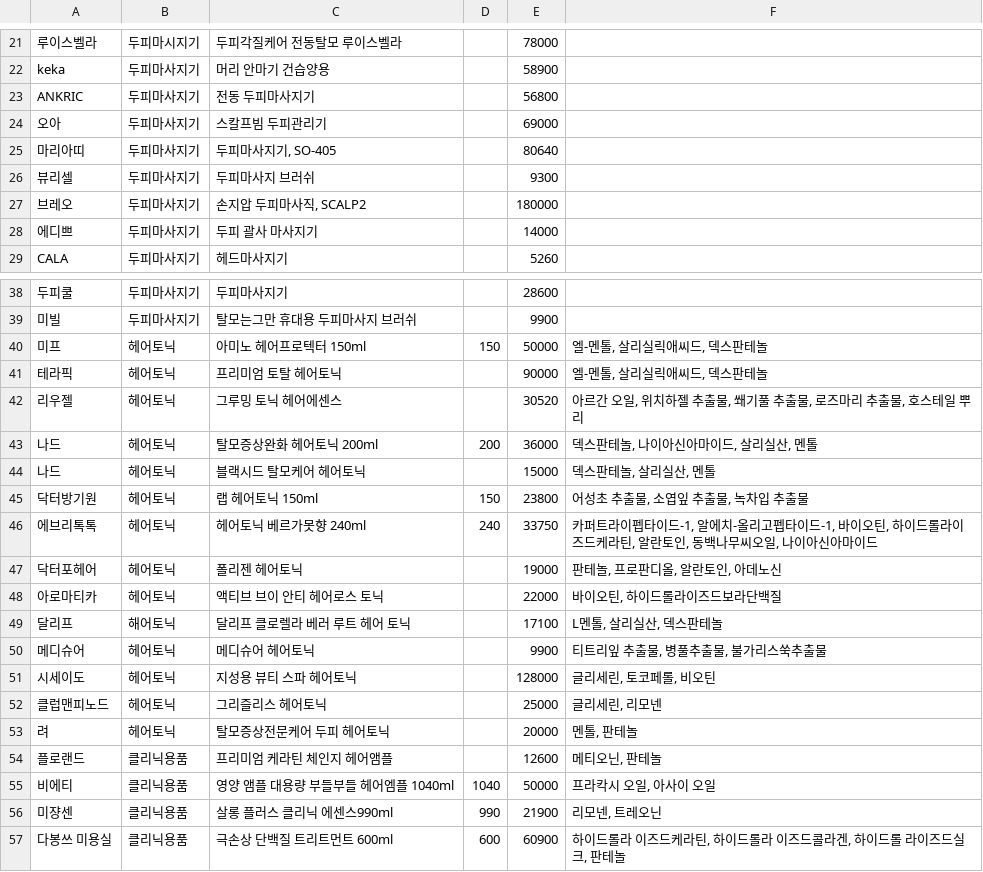
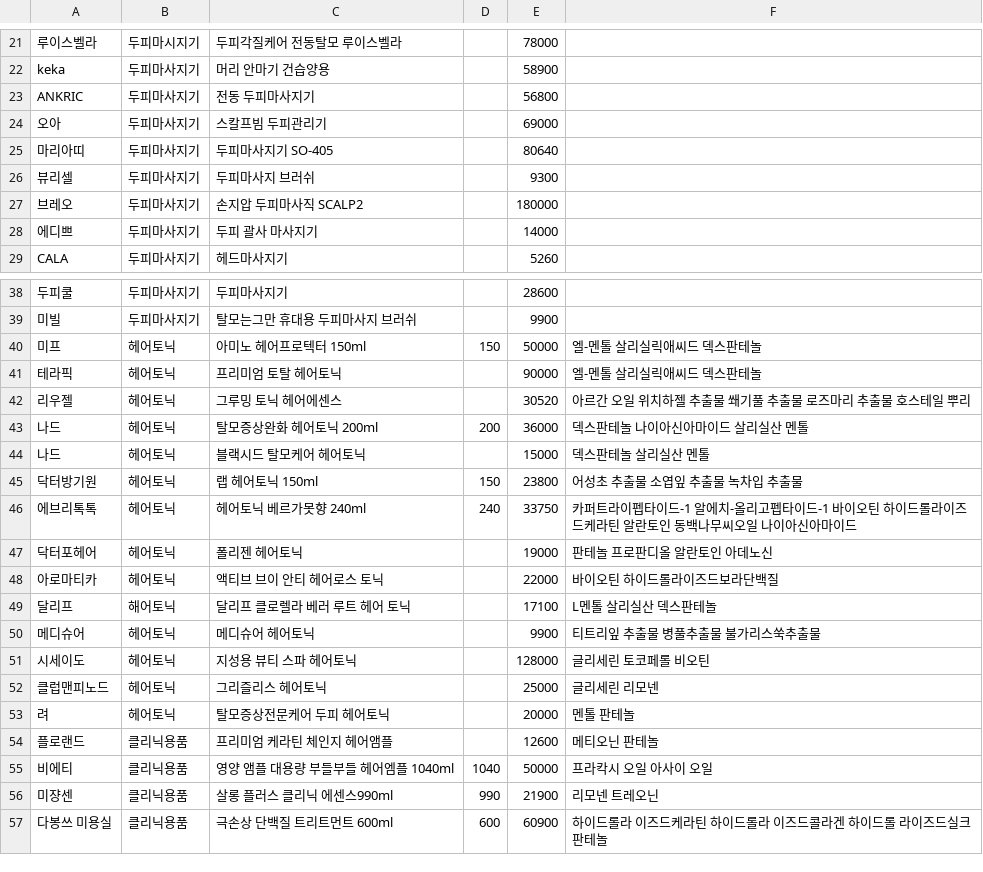
Before and after one commit to deokyoungK/hairloss-chatbot, a CSV file: 데이터셋/shampoo_modify_0.csv, drawn as a sheet; only a part is shown, gaps mark what is left out; the diff covers the shown part only; the diff names each change by its address in the sheet, - before the commit and + after, or states it on an @@ line.

```diff
--- a/데이터셋/shampoo_modify_0.csv
+++ b/데이터셋/shampoo_modify_0.csv
-C25: 두피마사지기, SO-405
+C25: 두피마사지기 SO-405
-C27: 손지압 두피마사직, SCALP2
+C27: 손지압 두피마사직 SCALP2
-F40:F41: 엘-멘톨, 살리실릭애씨드, 덱스판테놀
+F40:F41: 엘-멘톨 살리실릭애씨드 덱스판테놀
-F42: 아르간 오일, 위치하젤 추출물, 쐐기풀 추출물, 로즈마리 추출물, 호스테일 뿌리
+F42: 아르간 오일 위치하젤 추출물 쐐기풀 추출물 로즈마리 추출물 호스테일 뿌리
-F43: 덱스판테놀, 나이아신아마이드, 살리실산, 멘톨
+F43: 덱스판테놀 나이아신아마이드 살리실산 멘톨
-F44: 덱스판테놀, 살리실산, 멘톨
+F44: 덱스판테놀 살리실산 멘톨
-F45: 어성초 추출물, 소엽잎 추출물, 녹차입 추출물
+F45: 어성초 추출물 소엽잎 추출물 녹차입 추출물
-F46: …펩타이드-1, 알에치-올리고펩타이드-1, 바이오틴, 하이드롤라이즈드케라틴, 알란토인, 동백나무씨오일, 나이아신…
+F46: …펩타이드-1 알에치-올리고펩타이드-1 바이오틴 하이드롤라이즈드케라틴 알란토인 동백나무씨오일 나이아신…
-F47: 판테놀, 프로판디올, 알란토인, 아데노신
+F47: 판테놀 프로판디올 알란토인 아데노신
-F48: 바이오틴, 하이드롤라이즈드보라단백질
+F48: 바이오틴 하이드롤라이즈드보라단백질
-F49: L멘톨, 살리실산, 덱스판테놀
+F49: L멘톨 살리실산 덱스판테놀
-F50: 티트리잎 추출물, 병풀추출물, 불가리스쑥추출물
+F50: 티트리잎 추출물 병풀추출물 불가리스쑥추출물
-F51: 글리세린, 토코페롤, 비오틴
+F51: 글리세린 토코페롤 비오틴
-F52: 글리세린, 리모넨
+F52: 글리세린 리모넨
-F53: 멘톨, 판테놀
+F53: 멘톨 판테놀
-F54: 메티오닌, 판테놀
+F54: 메티오닌 판테놀
-F55: 프라칵시 오일, 아사이 오일
+F55: 프라칵시 오일 아사이 오일
-F56: 리모넨, 트레오닌
+F56: 리모넨 트레오닌
-F57: 하이드롤라 이즈드케라틴, 하이드롤라 이즈드콜라겐, 하이드롤 라이즈드실크, 판테놀
+F57: 하이드롤라 이즈드케라틴 하이드롤라 이즈드콜라겐 하이드롤 라이즈드실크 판테놀
```
Also changed, not shown: 6 edited cells elsewhere in this file, 데이터셋/shampoo_modify_2.csv, 데이터셋/shampoo_modify_3.csv, 2 other files.
